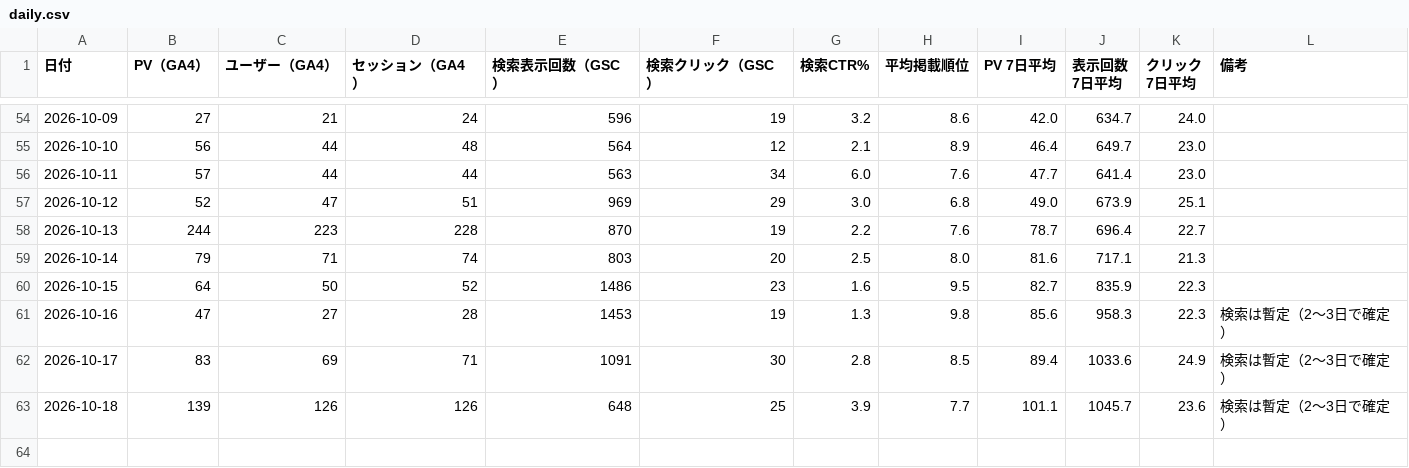
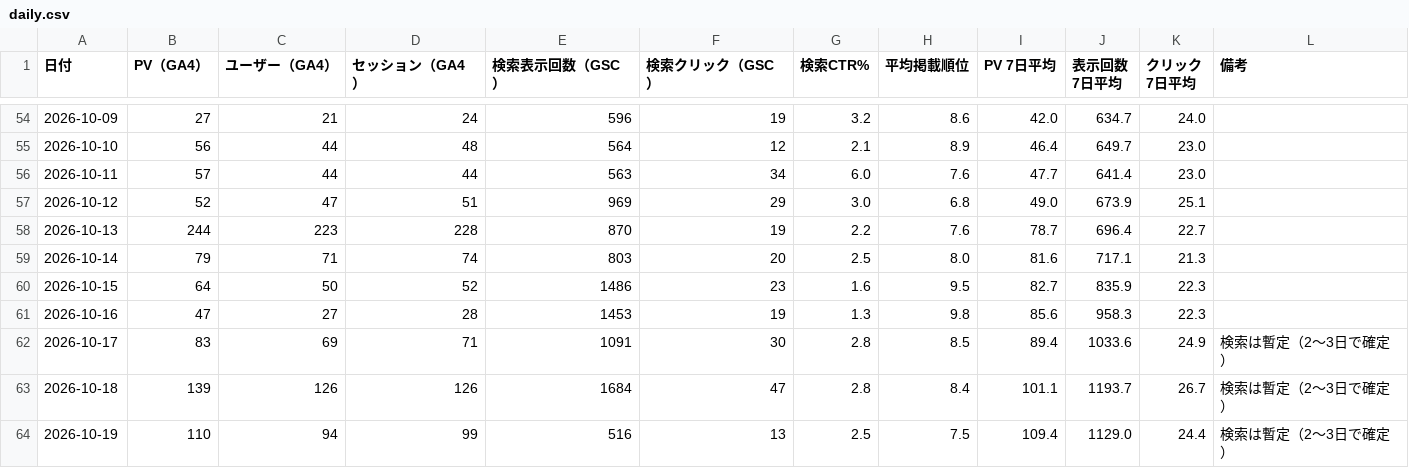
Before and after one commit to 610chris/610-sixten, a CSV file: journal_auto/analytics/data/sheets/daily.csv, drawn as a sheet; only a part is shown, gaps mark what is left out.

```diff
--- a/journal_auto/analytics/data/sheets/daily.csv
+++ b/journal_auto/analytics/data/sheets/daily.csv
@@ -60,4 +60,5 @@
 2026-10-15,64,50,52,1486,23,1.6,9.5,82.7,835.9,22.3,
-2026-10-16,47,27,28,1453,19,1.3,9.8,85.6,958.3,22.3,検索は暫定（2〜3日で確定）
+2026-10-16,47,27,28,1453,19,1.3,9.8,85.6,958.3,22.3,
 2026-10-17,83,69,71,1091,30,2.8,8.5,89.4,1033.6,24.9,検索は暫定（2〜3日で確定）
-2026-10-18,139,126,126,648,25,3.9,7.7,101.1,1045.7,23.6,検索は暫定（2〜3日で確定）
+2026-10-18,139,126,126,1684,47,2.8,8.4,101.1,1193.7,26.7,検索は暫定（2〜3日で確定）
+2026-10-19,110,94,99,516,13,2.5,7.5,109.4,1129.0,24.4,検索は暫定（2〜3日で確定）
```
Also changed, not shown: journal_auto/analytics/data/daily/ga4_articles_28d.csv, journal_auto/analytics/data/daily/ga4_channels_daily.csv, 13 other files.
